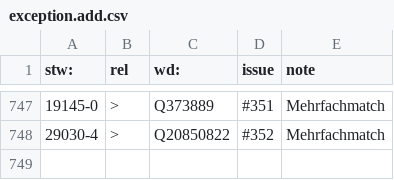
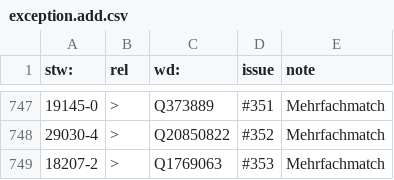
Before and after one commit to zbw/stw-mappings, a CSV file: var/wikidata/exception.add.csv, drawn as a sheet; only a part is shown, gaps mark what is left out; the diff names each change by its address in the sheet, - before the commit and + after, or states it on an @@ line.

Commit message:
Update exception.add.csv

```diff
--- a/var/wikidata/exception.add.csv
+++ b/var/wikidata/exception.add.csv
+row 749: 18207-2 | > | Q1769063 | #353 | Mehrfachmatch
```
